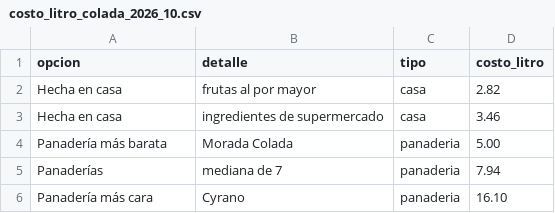
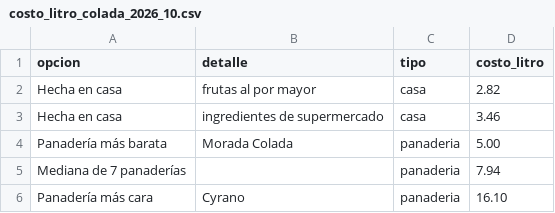
Before and after one commit to elquantificador/graficos-el-quantificador, a CSV file: data/raw/colada_morada/costo_litro_colada_2026_10.csv, drawn as a sheet.

```diff
--- a/data/raw/colada_morada/costo_litro_colada_2026_10.csv
+++ b/data/raw/colada_morada/costo_litro_colada_2026_10.csv
@@ -4,3 +4,3 @@ Hecha en casa,ingredientes de supermercado,casa,3.46
 Panadería más barata,Morada Colada,panaderia,5.00
-Panaderías,mediana de 7,panaderia,7.94
+Mediana de 7 panaderías,,panaderia,7.94
 Panadería más cara,Cyrano,panaderia,16.10
```
Also changed, not shown: outputs/chart_catalog/chart_catalog.csv, 2 other files.
